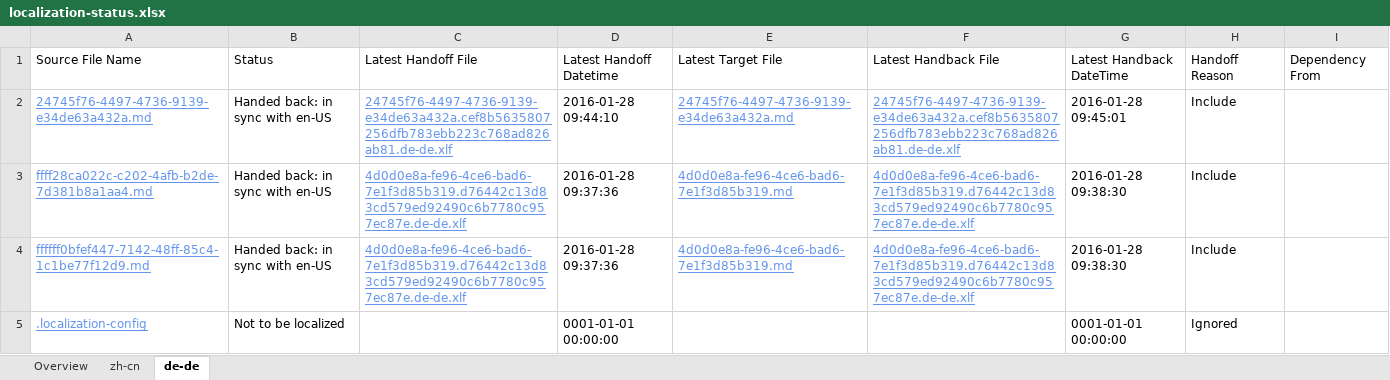
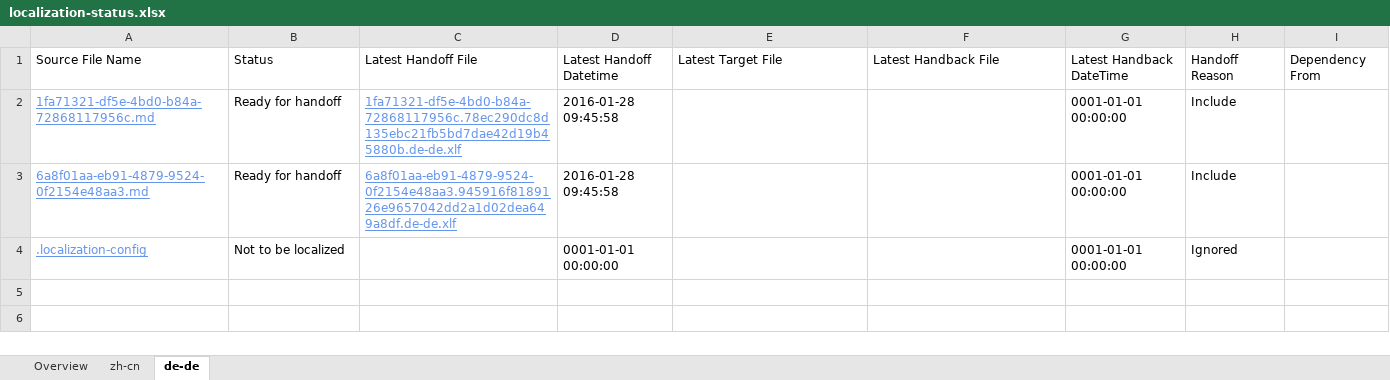
Before and after one commit to OpenLocalizationTestOrg/olhandback, an Excel workbook: ol-handback/OpenLocalizationTest/oltest/xinjiang/localization-status.xlsx, sheet de-de, drawn as a sheet; values as stored, in another font and other column widths than the file's, no borders; table styles not drawn; removed rows and columns are numbered as before the commit, all else as after; the diff names each change by its address in the sheet, - before the commit and + after, or states it on an @@ line.

Commit message:
Generate Report for handoff

```diff
--- a/ol-handback/OpenLocalizationTest/oltest/xinjiang/localization-status.xlsx (sheet de-de)
+++ b/ol-handback/OpenLocalizationTest/oltest/xinjiang/localization-status.xlsx (sheet de-de)
-row 2: 24745f76-4497-4736-9139-e34de63a432a.md | Handed back: in sync with en-US | 24745f76-4497-4736-9139-e34de63a432a.cef8b5635807256dfb783ebb223c768ad826ab81.de-de.xlf | 2016-01-28 09:44:10 | 24745f76-4497-4736-9139-e34de63a432a.md | 24745f76-4497-4736-9139-e34de63a432a.cef8b5635807256dfb783ebb223c768ad826ab81.de-de.xlf | 2016-01-28 09:45:01 | Include
-row 3: ffff28ca022c-c202-4afb-b2de-7d381b8a1aa4.md | Handed back: in sync with en-US | 4d0d0e8a-fe96-4ce6-bad6-7e1f3d85b319.d76442c13d83cd579ed92490c6b7780c957ec87e.de-de.xlf | 2016-01-28 09:37:36 | 4d0d0e8a-fe96-4ce6-bad6-7e1f3d85b319.md | 4d0d0e8a-fe96-4ce6-bad6-7e1f3d85b319.d76442c13d83cd579ed92490c6b7780c957ec87e.de-de.xlf | 2016-01-28 09:38:30 | Include
-row 4: ffffff0bfef447-7142-48ff-85c4-1c1be77f12d9.md | Handed back: in sync with en-US | 4d0d0e8a-fe96-4ce6-bad6-7e1f3d85b319.d76442c13d83cd579ed92490c6b7780c957ec87e.de-de.xlf | 2016-01-28 09:37:36 | 4d0d0e8a-fe96-4ce6-bad6-7e1f3d85b319.md | 4d0d0e8a-fe96-4ce6-bad6-7e1f3d85b319.d76442c13d83cd579ed92490c6b7780c957ec87e.de-de.xlf | 2016-01-28 09:38:30 | Include
+row 2: 1fa71321-df5e-4bd0-b84a-72868117956c.md | Ready for handoff | 1fa71321-df5e-4bd0-b84a-72868117956c.78ec290dc8d135ebc21fb5bd7dae42d19b45880b.de-de.xlf | 2016-01-28 09:45:58 |  |  | 0001-01-01 00:00:00 | Include
+row 3: 6a8f01aa-eb91-4879-9524-0f2154e48aa3.md | Ready for handoff | 6a8f01aa-eb91-4879-9524-0f2154e48aa3.945916f8189126e9657042dd2a1d02dea649a8df.de-de.xlf | 2016-01-28 09:45:58 |  |  | 0001-01-01 00:00:00 | Include
```
Also changed, not shown: sheet zh-cn, sheet Overview.
